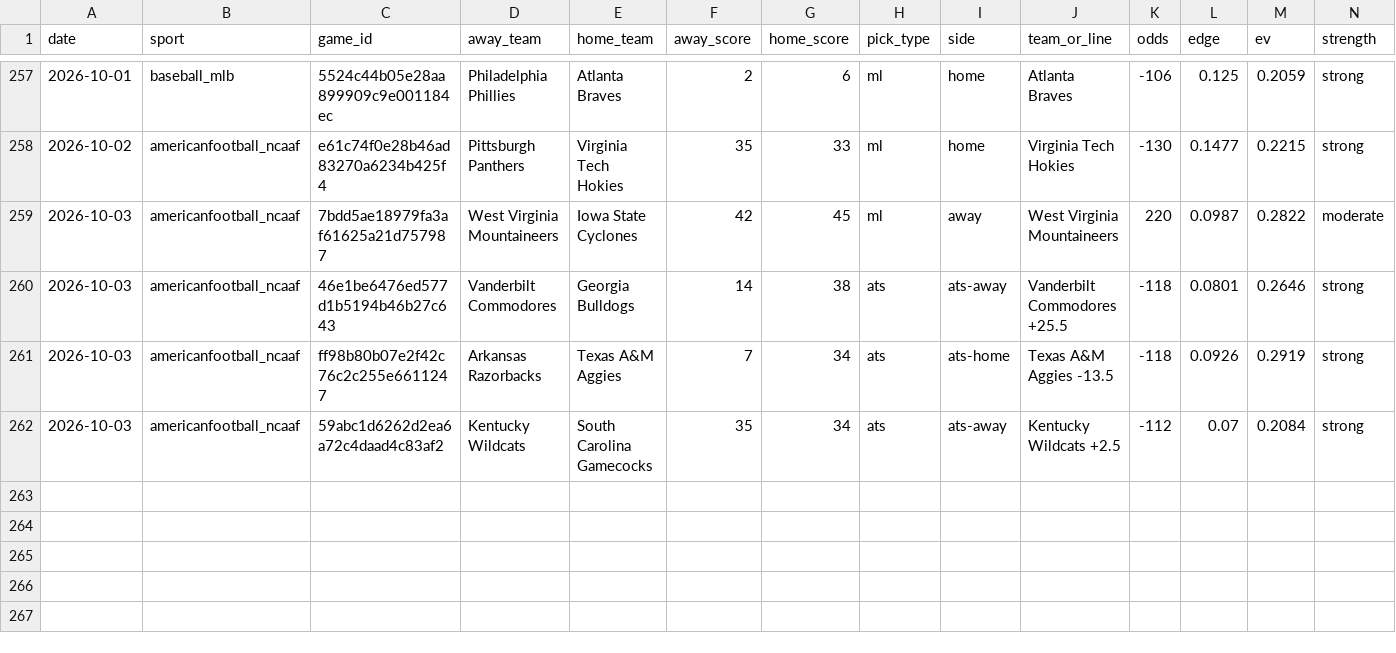
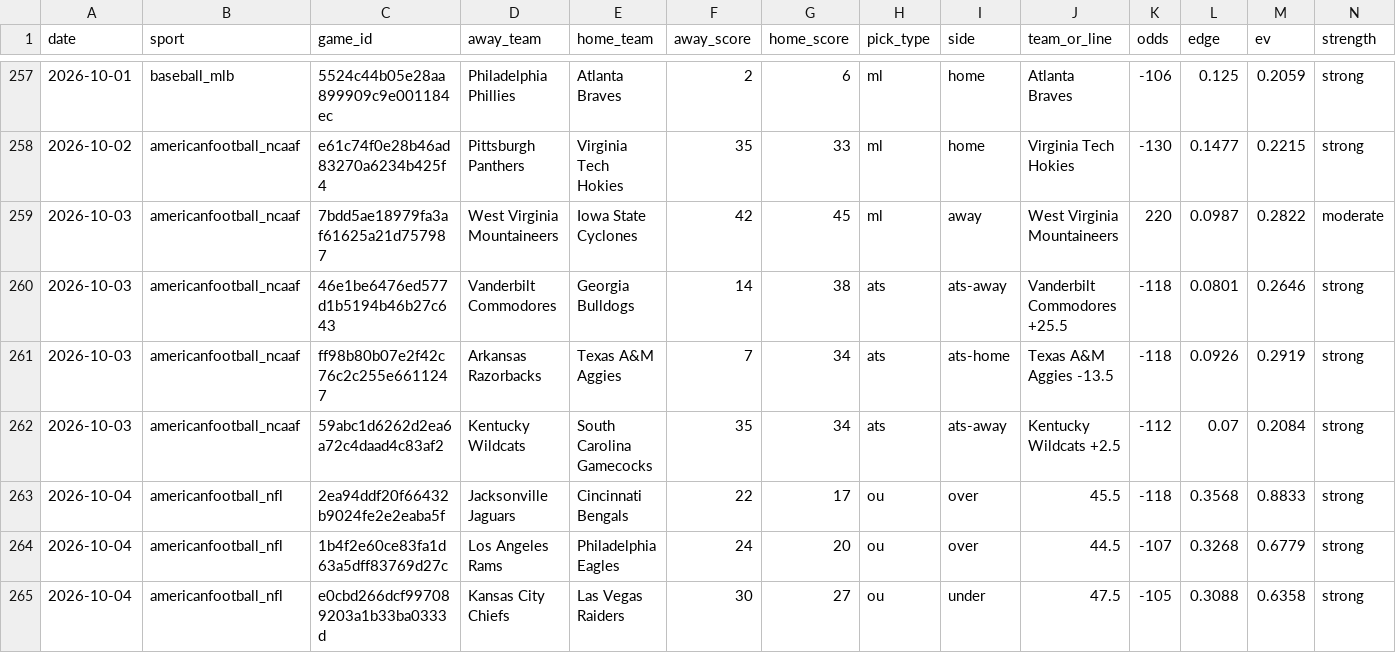
Before and after one commit to pdaly42/sports-edge, a CSV file: results_log.csv, drawn as a sheet; only a part is shown, gaps mark what is left out; rows hold the shown columns only; the diff names each change by its address in the sheet, - before the commit and + after, or states it on an @@ line.

```diff
--- a/results_log.csv
+++ b/results_log.csv
+row 263: 2026-10-04 | americanfootball_nfl | 2ea94ddf20f66432b9024fe2e2eaba5f | Jacksonville Jaguars | Cincinnati Bengals | 22 | 17 | ou | over | 45.5 | -118 | 0.3568 | 0.8833 | strong
+row 264: 2026-10-04 | americanfootball_nfl | 1b4f2e60ce83fa1d63a5dff83769d27c | Los Angeles Rams | Philadelphia Eagles | 24 | 20 | ou | over | 44.5 | -107 | 0.3268 | 0.6779 | strong
+row 265: 2026-10-04 | americanfootball_nfl | e0cbd266dcf997089203a1b33ba0333d | Kansas City Chiefs | Las Vegas Raiders | 30 | 27 | ou | under | 47.5 | -105 | 0.3088 | 0.6358 | strong
```
